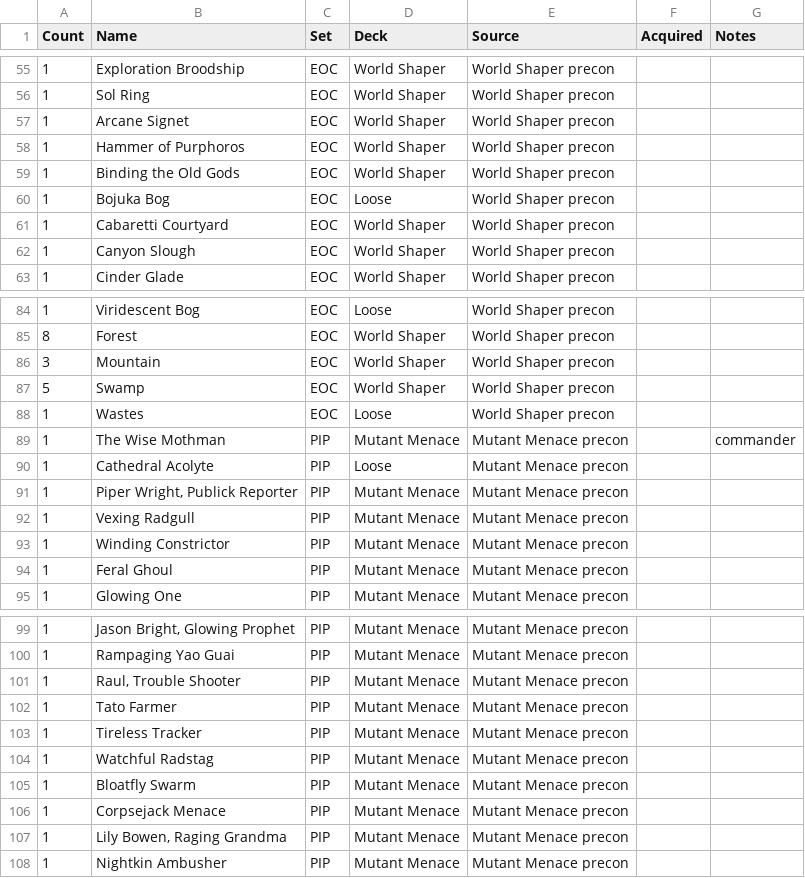
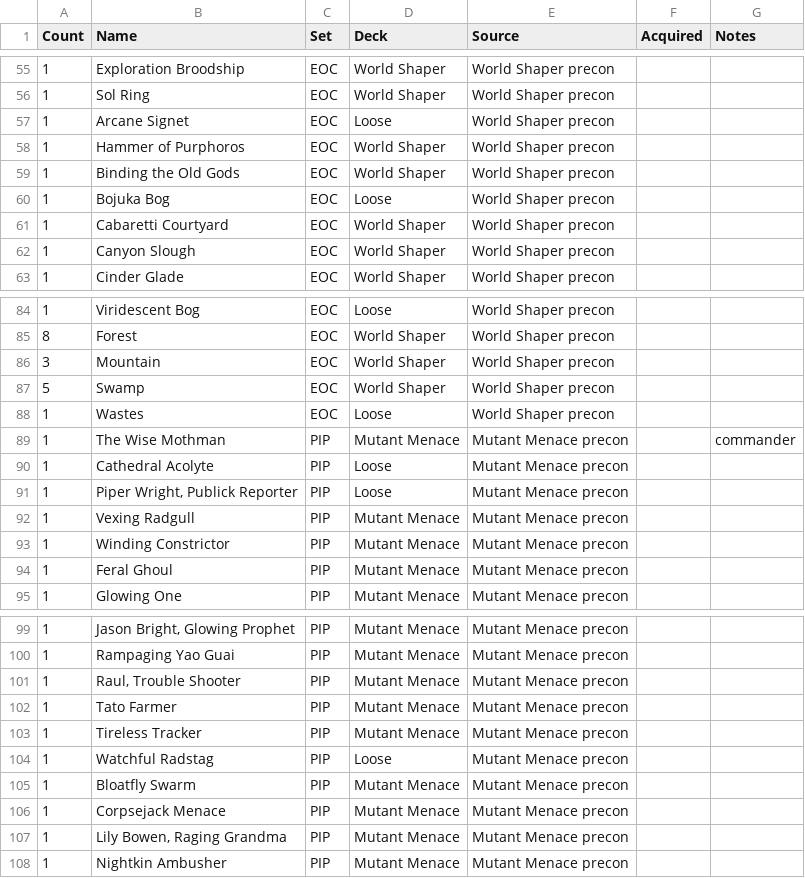
Before and after one commit to kasperg3/mtg-deck-building, a CSV file: inventory.csv, drawn as a sheet; only a part is shown, gaps mark what is left out; the diff covers the shown part only.

```diff
--- a/inventory.csv
+++ b/inventory.csv
@@ -56,3 +56,3 @@ Count,Name,Set,Deck,Source,Acquired,Notes
 1,Sol Ring,EOC,World Shaper,World Shaper precon,,
-1,Arcane Signet,EOC,World Shaper,World Shaper precon,,
+1,Arcane Signet,EOC,Loose,World Shaper precon,,
 1,Hammer of Purphoros,EOC,World Shaper,World Shaper precon,,
@@ -90,3 +90,3 @@ Count,Name,Set,Deck,Source,Acquired,Notes
 1,Cathedral Acolyte,PIP,Loose,Mutant Menace precon,,
-1,"Piper Wright, Publick Reporter",PIP,Mutant Menace,Mutant Menace precon,,
+1,"Piper Wright, Publick Reporter",PIP,Loose,Mutant Menace precon,,
 1,Vexing Radgull,PIP,Mutant Menace,Mutant Menace precon,,
@@ -103,3 +103,3 @@ Count,Name,Set,Deck,Source,Acquired,Notes
 1,Tireless Tracker,PIP,Mutant Menace,Mutant Menace precon,,
-1,Watchful Radstag,PIP,Mutant Menace,Mutant Menace precon,,
+1,Watchful Radstag,PIP,Loose,Mutant Menace precon,,
 1,Bloatfly Swarm,PIP,Mutant Menace,Mutant Menace precon,,
```
Also changed, not shown: 9 edited cells elsewhere in this file, 8 other files.
